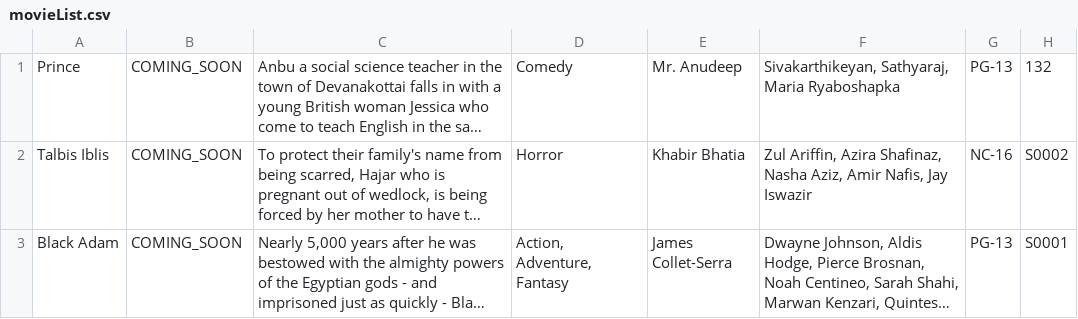
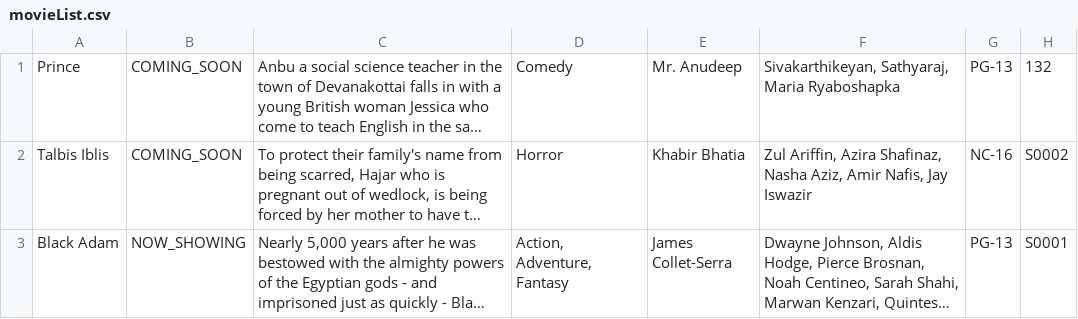
Before and after one commit to lee-yu-xuan/SC2002-Group-Project, a CSV file: CSV/movieList.csv, drawn as a sheet; long unchanged cells end in …; the diff names each change by its address in the sheet, - before the commit and + after, or states it on an @@ line.

```diff
--- a/CSV/movieList.csv
+++ b/CSV/movieList.csv
-B3: COMING_SOON
+B3: NOW_SHOWING
```
Also changed, not shown: CSV/movieTicket.csv, CSV/showTime.csv, 6 other files.
